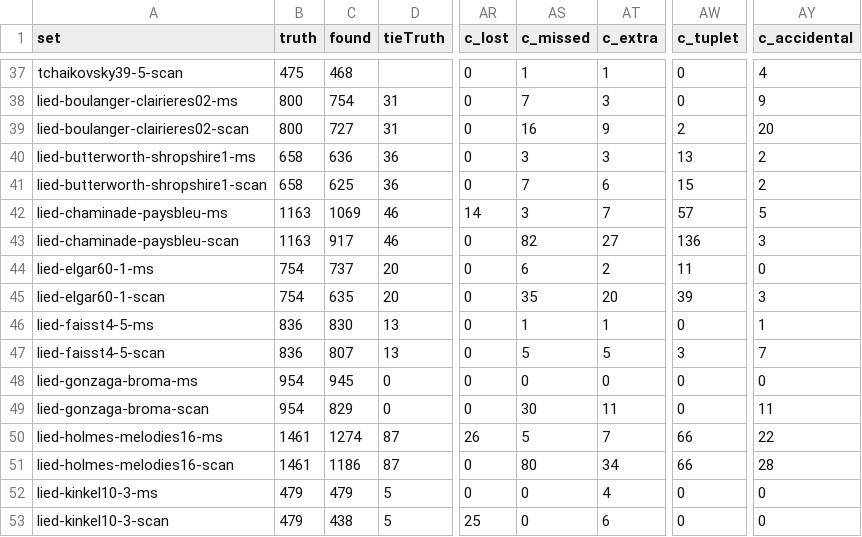
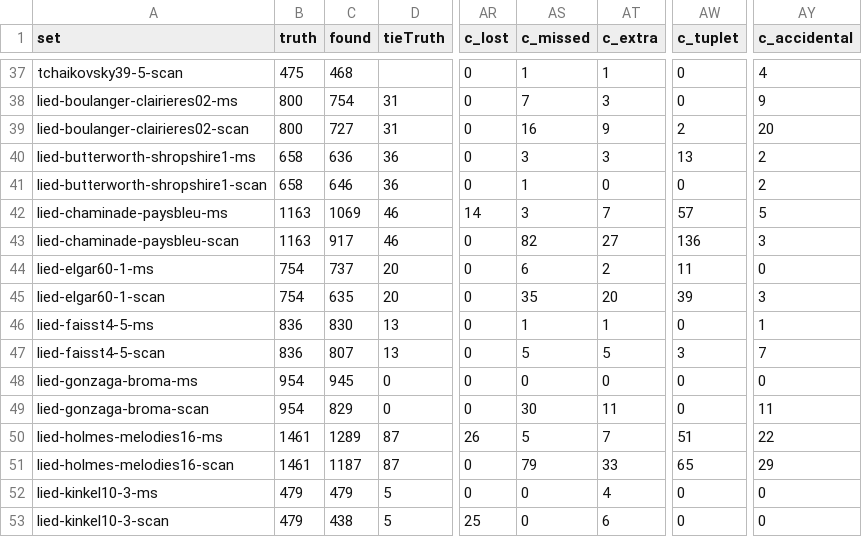
Before and after one commit to yotsuda/Calamo, a TSV file: docs/eval-sets.tsv, drawn as a sheet; only a part is shown, gaps mark what is left out; the diff names each change by its address in the sheet, - before the commit and + after, or states it on an @@ line.

```diff
--- a/docs/eval-sets.tsv
+++ b/docs/eval-sets.tsv
-C41 (found): 625
+C41 (found): 646
-AS41 (c_missed): 7
+AS41 (c_missed): 1
-AT41 (c_extra): 6
+AT41 (c_extra): 0
-AW41 (c_tuplet): 15
+AW41 (c_tuplet): 0
-C50 (found): 1274
+C50 (found): 1289
-AW50 (c_tuplet): 66
+AW50 (c_tuplet): 51
-C51 (found): 1186
+C51 (found): 1187
-AS51 (c_missed): 80
+AS51 (c_missed): 79
-AT51 (c_extra): 34
+AT51 (c_extra): 33
-AW51 (c_tuplet): 66
+AW51 (c_tuplet): 65
-AY51 (c_accidental): 28
+AY51 (c_accidental): 29
```
Also changed, not shown: 6 other files.
